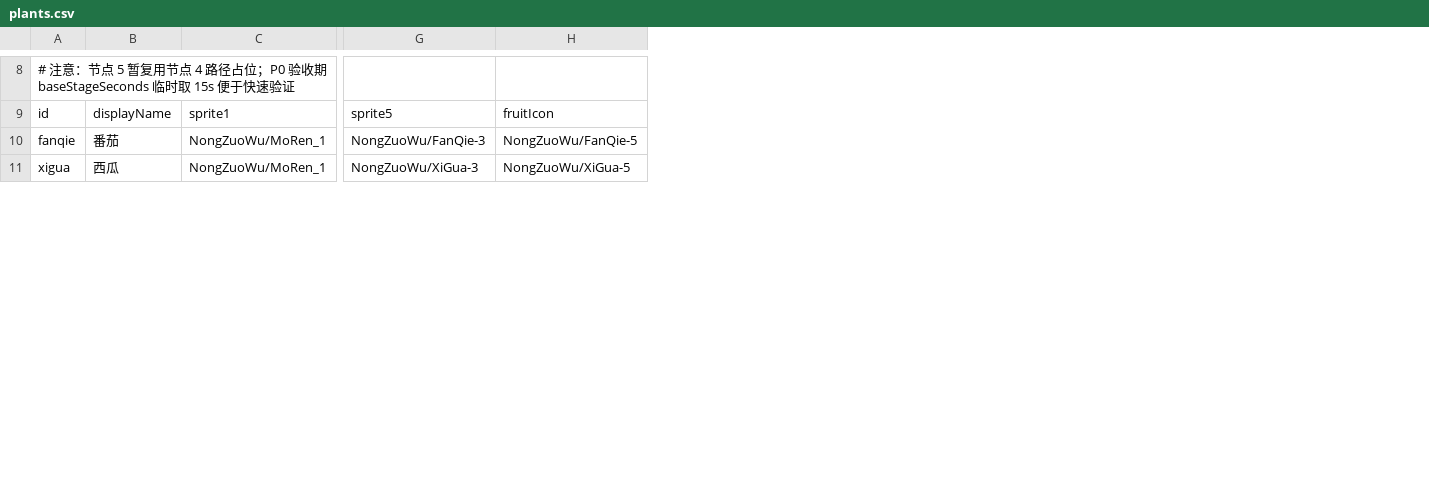
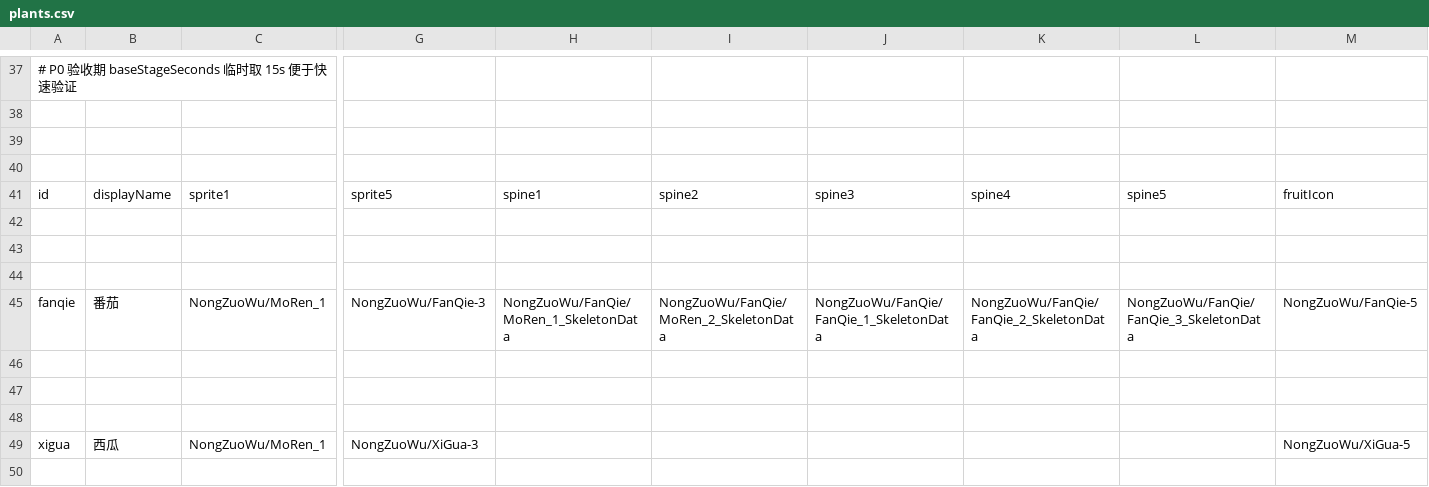
Before and after one commit to NeoYi2023/PetDemo_2.1, a CSV file: PetDemo_2/Assets/Resources/Configs/Farm/plants.csv, drawn as a sheet; only a part is shown, gaps mark what is left out; addresses are those after the commit; rows hold the shown columns only; the diff covers the shown part only; the diff names each change by its address in the sheet, - before the commit and + after, or states it on an @@ line.

```diff
--- a/PetDemo_2/Assets/Resources/Configs/Farm/plants.csv
+++ b/PetDemo_2/Assets/Resources/Configs/Farm/plants.csv
+column H, row 41: spine1; row 45: NongZuoWu/FanQie/MoRen_1_SkeletonData
+column I, row 41: spine2; row 45: NongZuoWu/FanQie/MoRen_2_SkeletonData
+column J, row 41: spine3; row 45: NongZuoWu/FanQie/FanQie_1_SkeletonData
+column K, row 41: spine4; row 45: NongZuoWu/FanQie/FanQie_2_SkeletonData
+column L, row 41: spine5; row 45: NongZuoWu/FanQie/FanQie_3_SkeletonData
-A37: # 注意：节点 5 暂复用节点 4 路径占位；P0 验收期…
+A37: # P0 验收期…
+row 38: (empty)
+row 39: (empty)
+row 40: (empty)
+row 42: (empty)
+row 43: (empty)
+row 44: (empty)
+row 46: (empty)
+row 47: (empty)
+row 48: (empty)
+row 50: (empty)
```
Also changed, not shown: 40 added rows and 14 edited cells elsewhere in this file, PetDemo_2/Assets/Resources/Configs/Farm/seed_pack_contents.csv, 2 other files.
